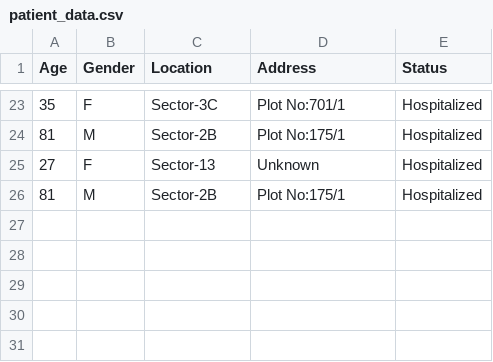
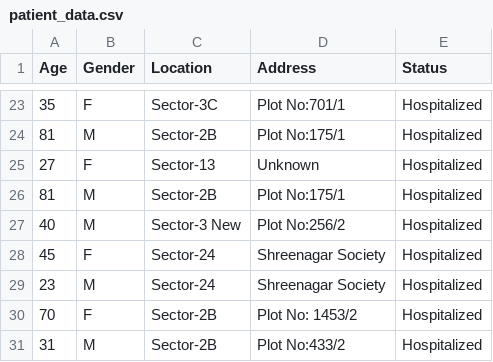
Before and after one commit to golu360/COVID-19-Tracker, a CSV file: data/patient_data.csv, drawn as a sheet; only a part is shown, gaps mark what is left out; the diff names each change by its address in the sheet, - before the commit and + after, or states it on an @@ line.

```diff
--- a/data/patient_data.csv
+++ b/data/patient_data.csv
+row 27: 40 | M | Sector-3 New | Plot No:256/2 | Hospitalized
+row 28: 45 | F | Sector-24 | Shreenagar Society | Hospitalized
+row 29: 23 | M | Sector-24 | Shreenagar Society | Hospitalized
+row 30: 70 | F | Sector-2B | Plot No: 1453/2 | Hospitalized
+row 31: 31 | M | Sector-2B | Plot No:433/2 | Hospitalized
```
Also changed, not shown: 3 other files.
